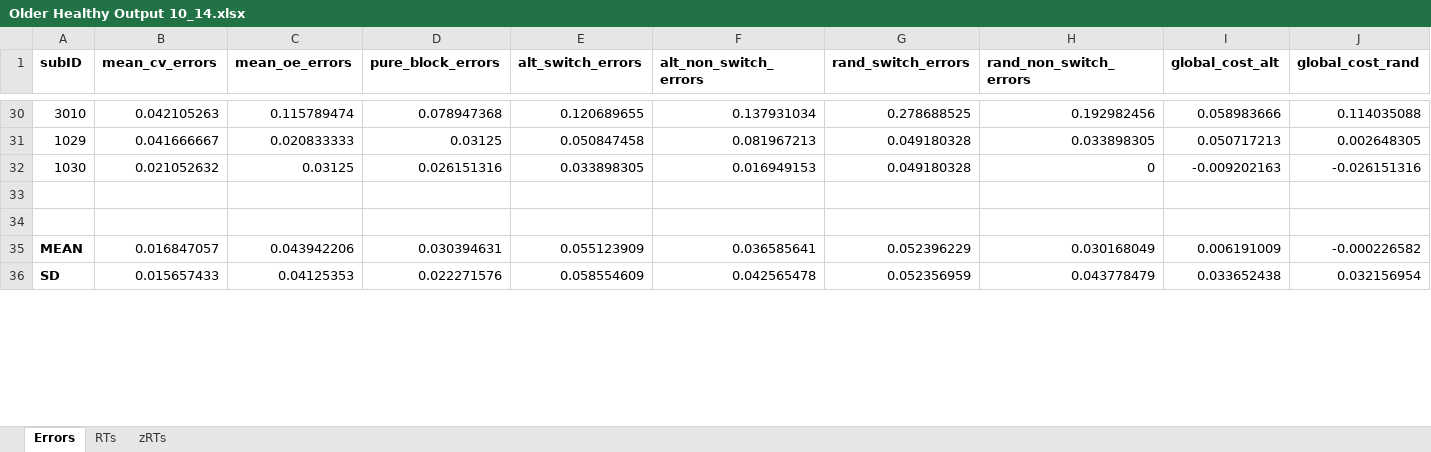
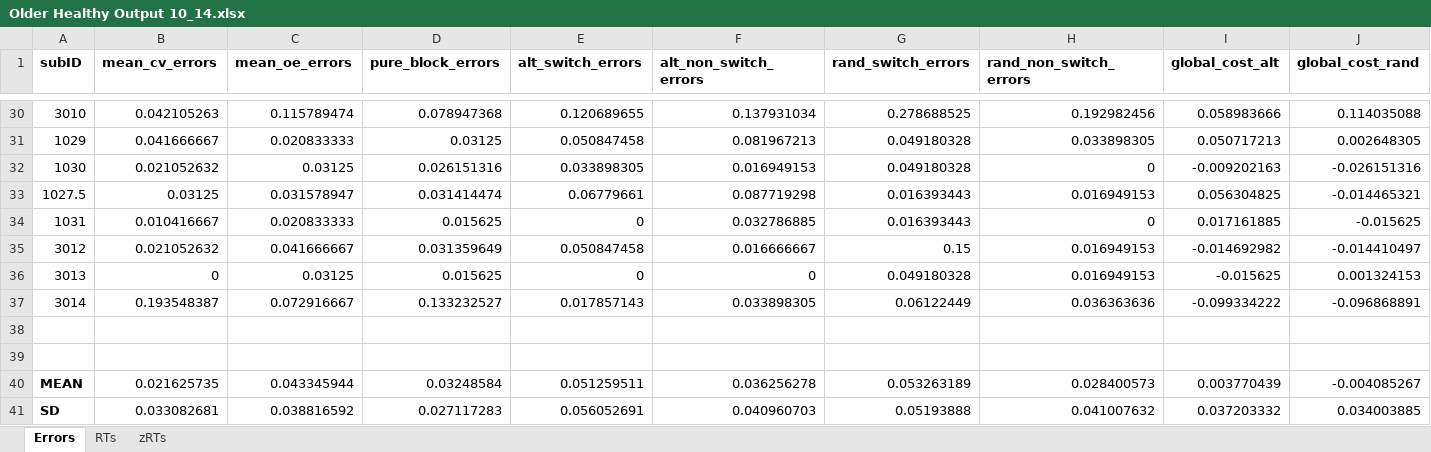
Before and after one commit to npm27/Spring-2019-Projects, an Excel workbook: CVOE/5 Manuscript/Output/Older Healthy Output 10_14.xlsx, sheet Errors, drawn as a sheet; only a part is shown, gaps mark what is left out; values as stored, in another font and other column widths than the file's, no borders; addresses are those after the commit; rows hold the shown columns only; the diff covers the shown part only; the diff names each change by its address in the sheet, - before the commit and + after, or states it on an @@ line.

```diff
--- a/CVOE/5 Manuscript/Output/Older Healthy Output 10_14.xlsx (sheet Errors)
+++ b/CVOE/5 Manuscript/Output/Older Healthy Output 10_14.xlsx (sheet Errors)
+row 33: 1027.5 | 0.03125 | 0.031578947 | 0.031414474 | 0.06779661 | 0.087719298 | 0.016393443 | 0.016949153 | 0.056304825 | -0.014465321
+row 34: 1031 | 0.010416667 | 0.020833333 | 0.015625 | 0 | 0.032786885 | 0.016393443 | 0 | 0.017161885 | -0.015625
+row 35: 3012 | 0.021052632 | 0.041666667 | 0.031359649 | 0.050847458 | 0.016666667 | 0.15 | 0.016949153 | -0.014692982 | -0.014410497
+row 36: 3013 | 0 | 0.03125 | 0.015625 | 0 | 0 | 0.049180328 | 0.016949153 | -0.015625 | 0.001324153
+row 37: 3014 | 0.193548387 | 0.072916667 | 0.133232527 | 0.017857143 | 0.033898305 | 0.06122449 | 0.036363636 | -0.099334222 | -0.096868891
-B40 (mean_cv_errors): 0.016847057
+B40 (mean_cv_errors): 0.021625735
-C40 (mean_oe_errors): 0.043942206
+C40 (mean_oe_errors): 0.043345944
-D40 (pure_block_errors): 0.030394631
+D40 (pure_block_errors): 0.03248584
-E40 (alt_switch_errors): 0.055123909
+E40 (alt_switch_errors): 0.051259511
-F40 (alt_non_switch_errors): 0.036585641
+F40 (alt_non_switch_errors): 0.036256278
-G40 (rand_switch_errors): 0.052396229
+G40 (rand_switch_errors): 0.053263189
-H40 (rand_non_switch_errors): 0.030168049
+H40 (rand_non_switch_errors): 0.028400573
-I40 (global_cost_alt): 0.006191009
+I40 (global_cost_alt): 0.003770439
-J40 (global_cost_rand): -0.000226582
+J40 (global_cost_rand): -0.004085267
-B41 (mean_cv_errors): 0.015657433
+B41 (mean_cv_errors): 0.033082681
-C41 (mean_oe_errors): 0.04125353
+C41 (mean_oe_errors): 0.038816592
-D41 (pure_block_errors): 0.022271576
+D41 (pure_block_errors): 0.027117283
-E41 (alt_switch_errors): 0.058554609
+E41 (alt_switch_errors): 0.056052691
-F41 (alt_non_switch_errors): 0.042565478
+F41 (alt_non_switch_errors): 0.040960703
-G41 (rand_switch_errors): 0.052356959
+G41 (rand_switch_errors): 0.05193888
-H41 (rand_non_switch_errors): 0.043778479
+H41 (rand_non_switch_errors): 0.041007632
-I41 (global_cost_alt): 0.033652438
+I41 (global_cost_alt): 0.037203332
-J41 (global_cost_rand): 0.032156954
+J41 (global_cost_rand): 0.034003885
```
Also changed, not shown: 48 edited cells elsewhere in this sheet, sheet RTs, sheet zRTs, CVOE/5 Manuscript/Output/Older MCI Output 10_14.xlsx, 12 other files.
